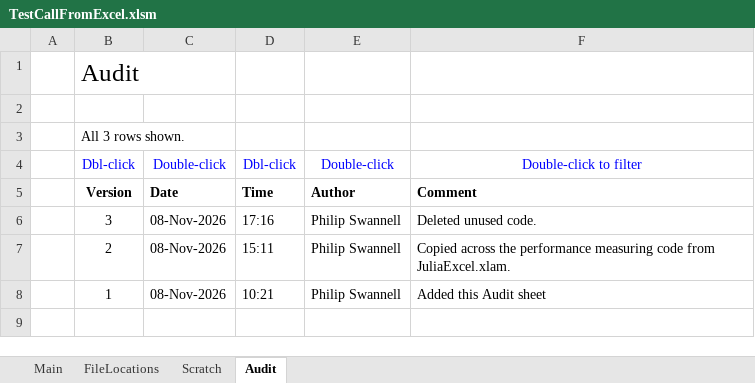
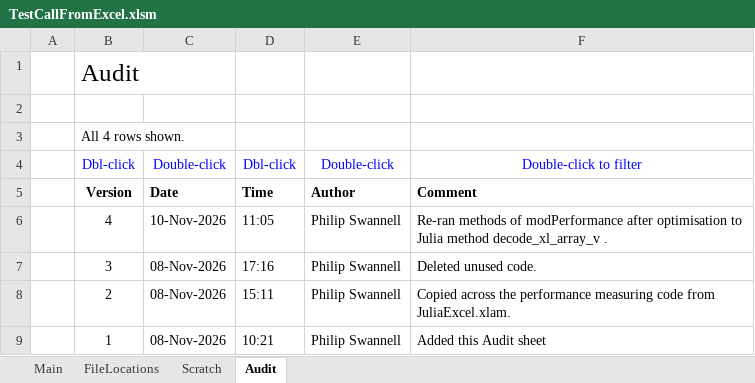
Before and after one commit to PGS62/CallFromExcel.jl, an Excel workbook: vba/TestCallFromExcel.xlsm/TestCallFromExcel.xlsm, sheet Audit, drawn as a sheet; values as stored, in another font and other column widths than the file's, no borders; charts and pictures and conditional formats not drawn; the diff names each change by its address in the sheet, - before the commit and + after, or states it on an @@ line.

Commit message:
Refresh VBA performance and soak tests
Re-ran and recorded performance benchmarks after optimizing array decoding, added version and commit reporting, and included the soak-test module in the workbook project.

```diff
--- a/vba/TestCallFromExcel.xlsm/TestCallFromExcel.xlsm (sheet Audit)
+++ b/vba/TestCallFromExcel.xlsm/TestCallFromExcel.xlsm (sheet Audit)
-B3: All 3 rows shown.
+B3: All 4 rows shown.
+row 6:  | 4 | 10-Nov-2026 | 11:05 | Philip Swannell | Re-ran methods of modPerformance after optimisation to Julia method decode_xl_array_v .
```
Also changed, not shown: workbooks/TestCallFromExcel.xlsm, 5 other files.
